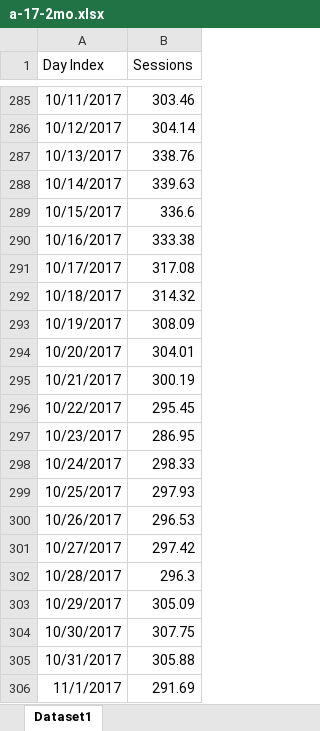
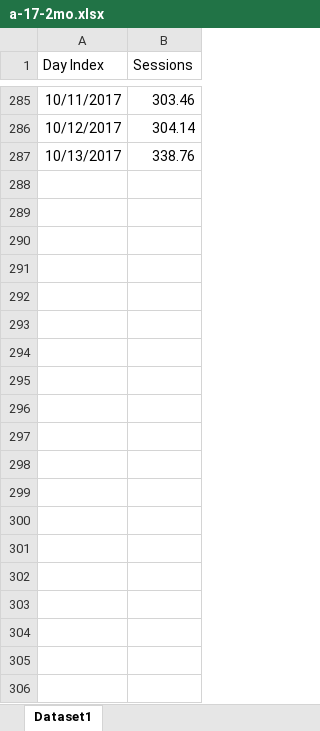
Before and after one commit to vsaenger/test, an Excel workbook: a-17-2mo.xlsx, sheet Dataset1, drawn as a sheet; only a part is shown, gaps mark what is left out; values as stored, in another font and other column widths than the file's, no borders; the diff covers the shown part only; the diff names each change by its address in the sheet, - before the commit and + after, or states it on an @@ line.

Commit message:
Add files via upload

```diff
--- a/a-17-2mo.xlsx (sheet Dataset1)
+++ b/a-17-2mo.xlsx (sheet Dataset1)
-row 288: 10/14/2017 | 339.63
-row 289: 10/15/2017 | 336.6
-row 290: 10/16/2017 | 333.38
-row 291: 10/17/2017 | 317.08
-row 292: 10/18/2017 | 314.32
-row 293: 10/19/2017 | 308.09
-row 294: 10/20/2017 | 304.01
-row 295: 10/21/2017 | 300.19
-row 296: 10/22/2017 | 295.45
-row 297: 10/23/2017 | 286.95
-row 298: 10/24/2017 | 298.33
-row 299: 10/25/2017 | 297.93
-row 300: 10/26/2017 | 296.53
-row 301: 10/27/2017 | 297.42
-row 302: 10/28/2017 | 296.3
-row 303: 10/29/2017 | 305.09
-row 304: 10/30/2017 | 307.75
-row 305: 10/31/2017 | 305.88
-row 306: 11/1/2017 | 291.69
```
Also changed, not shown: 41 removed rows elsewhere in this sheet.
